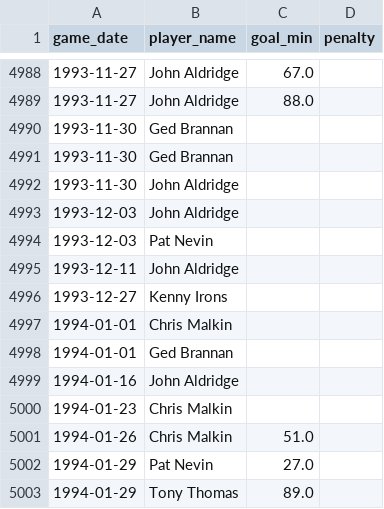
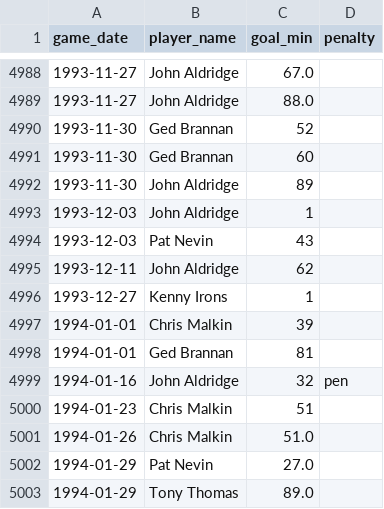
Before and after one commit to petebrown/complete-record, a CSV file: seasons/manual/goal_mins_new.csv, drawn as a sheet; only a part is shown, gaps mark what is left out.

```diff
--- a/seasons/manual/goal_mins_new.csv
+++ b/seasons/manual/goal_mins_new.csv
@@ -4989,13 +4989,13 @@ game_date,player_name,goal_min,penalty
 1993-11-27,John Aldridge,88.0,
-1993-11-30,Ged Brannan,,
-1993-11-30,Ged Brannan,,
-1993-11-30,John Aldridge,,
-1993-12-03,John Aldridge,,
-1993-12-03,Pat Nevin,,
-1993-12-11,John Aldridge,,
-1993-12-27,Kenny Irons,,
-1994-01-01,Chris Malkin,,
-1994-01-01,Ged Brannan,,
-1994-01-16,John Aldridge,,
-1994-01-23,Chris Malkin,,
+1993-11-30,Ged Brannan,52,
+1993-11-30,Ged Brannan,60,
+1993-11-30,John Aldridge,89,
+1993-12-03,John Aldridge,1,
+1993-12-03,Pat Nevin,43,
+1993-12-11,John Aldridge,62,
+1993-12-27,Kenny Irons,1,
+1994-01-01,Chris Malkin,39,
+1994-01-01,Ged Brannan,81,
+1994-01-16,John Aldridge,32,pen
+1994-01-23,Chris Malkin,51,
 1994-01-26,Chris Malkin,51.0,
```
Also changed, not shown: seasons/manual/cards_yellow.csv, seasons/manual/subs_missing_mins.csv, 1 other file.
